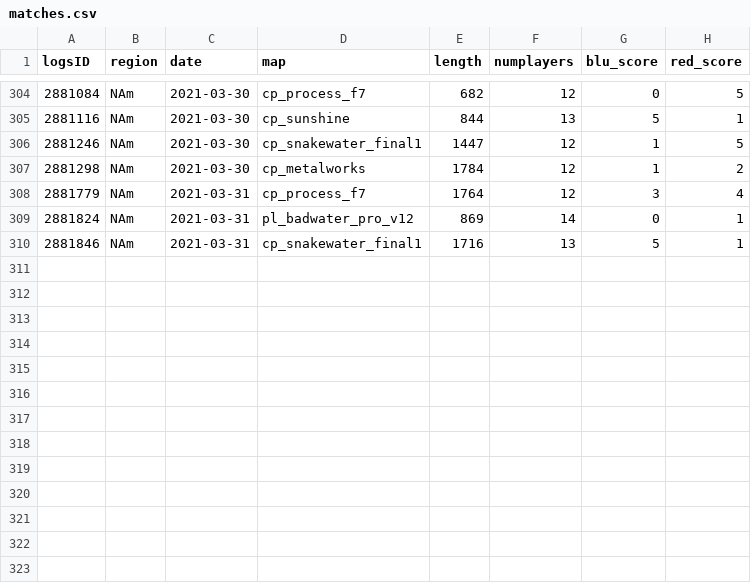
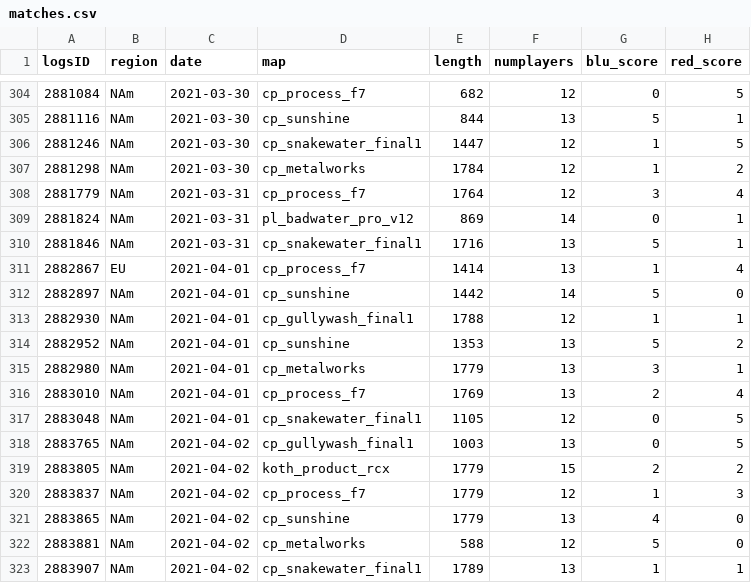
Before and after one commit to shelchang/tf2cc-data, a CSV file: matches.csv, drawn as a sheet; only a part is shown, gaps mark what is left out; the diff names each change by its address in the sheet, - before the commit and + after, or states it on an @@ line.

```diff
--- a/matches.csv
+++ b/matches.csv
+row 311: 2882867 | EU | 2021-04-01 | cp_process_f7 | 1414 | 13 | 1 | 4
+row 312: 2882897 | NAm | 2021-04-01 | cp_sunshine | 1442 | 14 | 5 | 0
+row 313: 2882930 | NAm | 2021-04-01 | cp_gullywash_final1 | 1788 | 12 | 1 | 1
+row 314: 2882952 | NAm | 2021-04-01 | cp_sunshine | 1353 | 13 | 5 | 2
+row 315: 2882980 | NAm | 2021-04-01 | cp_metalworks | 1779 | 13 | 3 | 1
+row 316: 2883010 | NAm | 2021-04-01 | cp_process_f7 | 1769 | 13 | 2 | 4
+row 317: 2883048 | NAm | 2021-04-01 | cp_snakewater_final1 | 1105 | 12 | 0 | 5
+row 318: 2883765 | NAm | 2021-04-02 | cp_gullywash_final1 | 1003 | 13 | 0 | 5
+row 319: 2883805 | NAm | 2021-04-02 | koth_product_rcx | 1779 | 15 | 2 | 2
+row 320: 2883837 | NAm | 2021-04-02 | cp_process_f7 | 1779 | 12 | 1 | 3
+row 321: 2883865 | NAm | 2021-04-02 | cp_sunshine | 1779 | 13 | 4 | 0
+row 322: 2883881 | NAm | 2021-04-02 | cp_metalworks | 588 | 12 | 5 | 0
+row 323: 2883907 | NAm | 2021-04-02 | cp_snakewater_final1 | 1789 | 13 | 1 | 1
```
Also changed, not shown: persons.csv, 2 other files.
